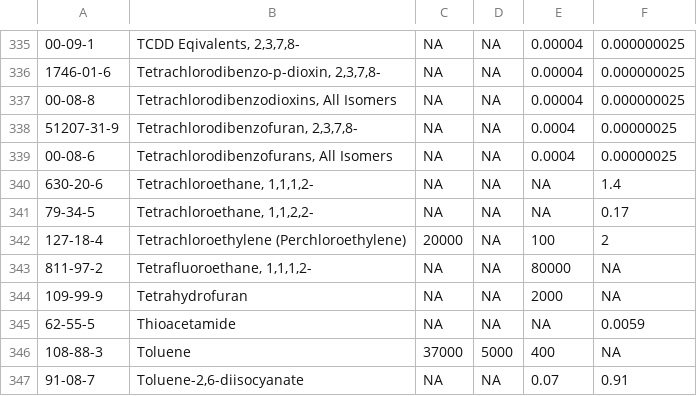
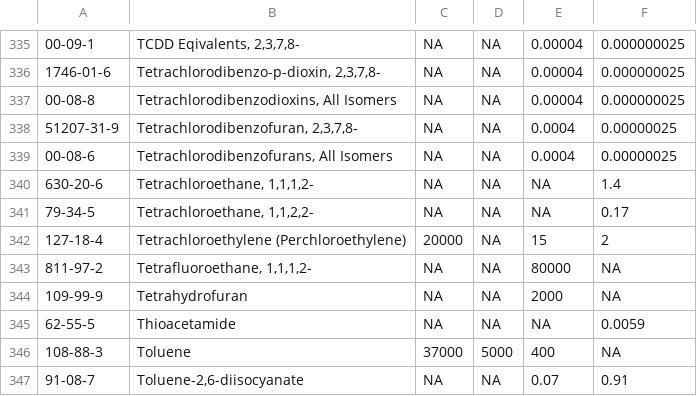
Before and after one commit to dKvale/airscreen, a CSV file: data/air_benchmarks.csv, drawn as a sheet; only a part is shown, gaps mark what is left out.

Commit message:
Update air_benchmarks.csv

```diff
--- a/data/air_benchmarks.csv
+++ b/data/air_benchmarks.csv
@@ -341,3 +341,3 @@
 "79-34-5","Tetrachloroethane, 1,1,2,2-",NA,NA,NA,0.17
-"127-18-4","Tetrachloroethylene (Perchloroethylene)",20000,NA,100,2
+"127-18-4","Tetrachloroethylene (Perchloroethylene)",20000,NA,15,2
 "811-97-2","Tetrafluoroethane, 1,1,1,2-",NA,NA,80000,NA
```
